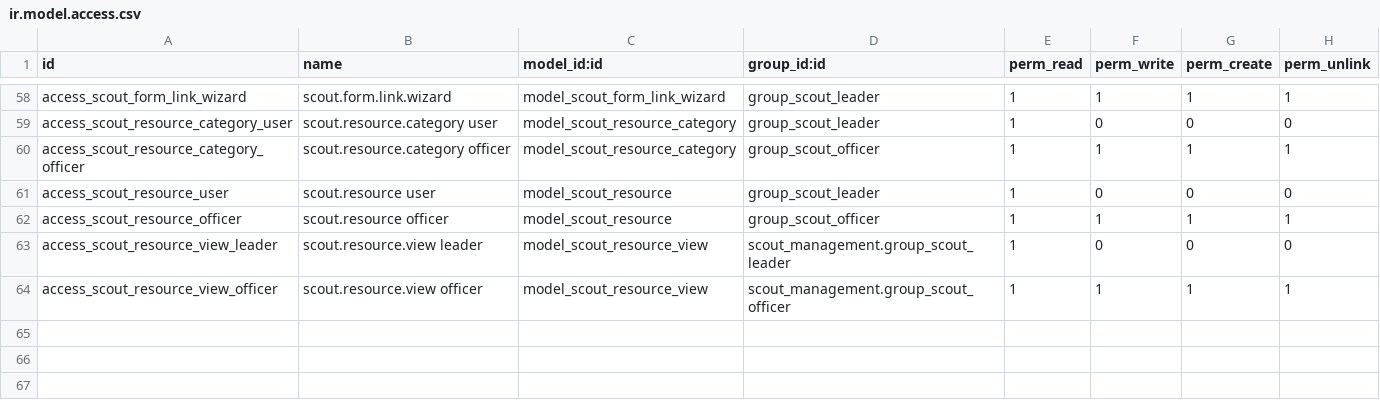
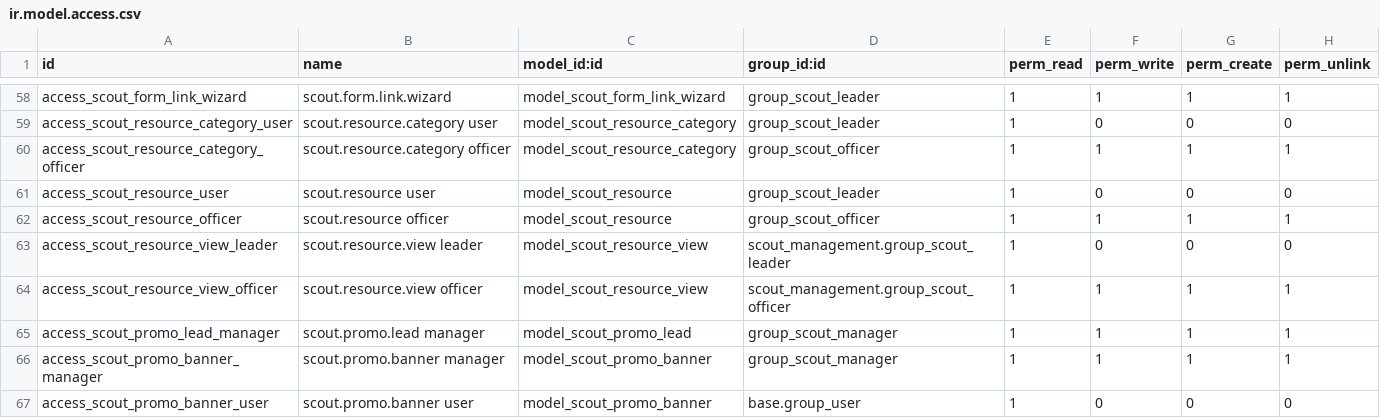
Before and after one commit to xirobs/custom19, a CSV file: scout_management/security/ir.model.access.csv, drawn as a sheet; only a part is shown, gaps mark what is left out; the diff names each change by its address in the sheet, - before the commit and + after, or states it on an @@ line.

Commit message:
scout_management 19.0.4.18.0: creacion icono en plataforma androi, mejoras en datos fichas

```diff
--- a/scout_management/security/ir.model.access.csv
+++ b/scout_management/security/ir.model.access.csv
+row 65: access_scout_promo_lead_manager | scout.promo.lead manager | model_scout_promo_lead | group_scout_manager | 1 | 1 | 1 | 1
+row 66: access_scout_promo_banner_manager | scout.promo.banner manager | model_scout_promo_banner | group_scout_manager | 1 | 1 | 1 | 1
+row 67: access_scout_promo_banner_user | scout.promo.banner user | model_scout_promo_banner | base.group_user | 1 | 0 | 0 | 0
```
Also changed, not shown: 16 other files.
